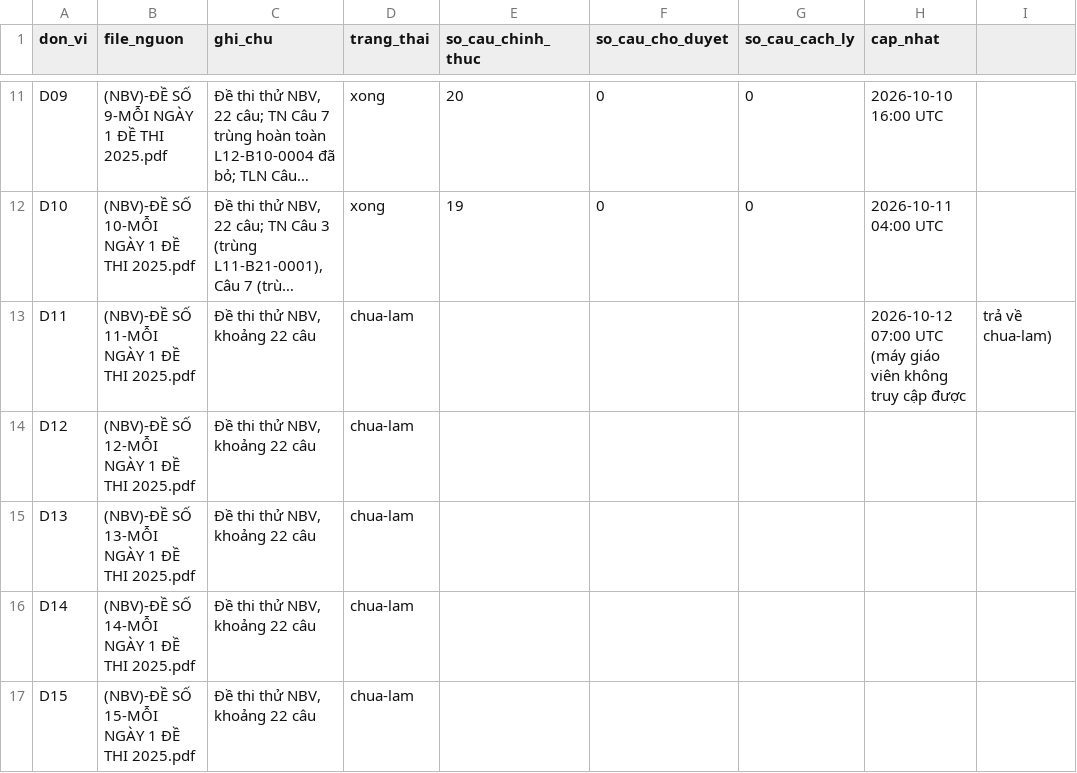
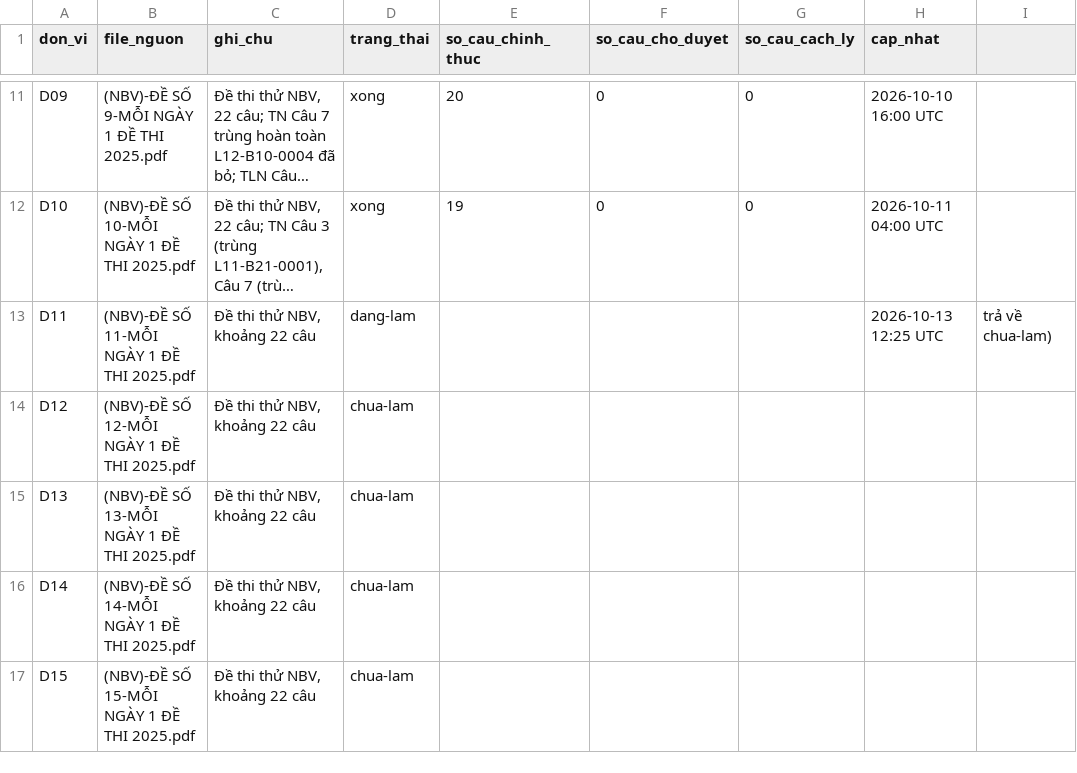
Before and after one commit to nguyenkhoi6107-ux/kho-toan-thpt, a CSV file: danh-muc/tien-do.csv, drawn as a sheet; only a part is shown, gaps mark what is left out; long unchanged cells end in …; the diff names each change by its address in the sheet, - before the commit and + after, or states it on an @@ line.

```diff
--- a/danh-muc/tien-do.csv
+++ b/danh-muc/tien-do.csv
-D13 (trang_thai): chua-lam
+D13 (trang_thai): dang-lam
-H13 (cap_nhat): 2026-10-12 07:00 UTC (máy giáo viên không truy cập được
+H13 (cap_nhat): 2026-10-13 12:25 UTC
```
